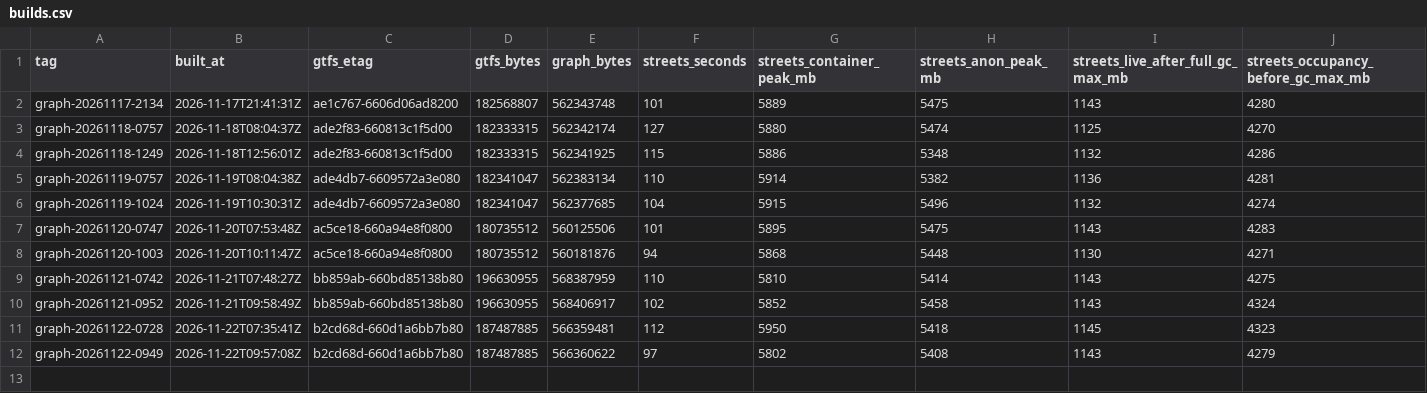
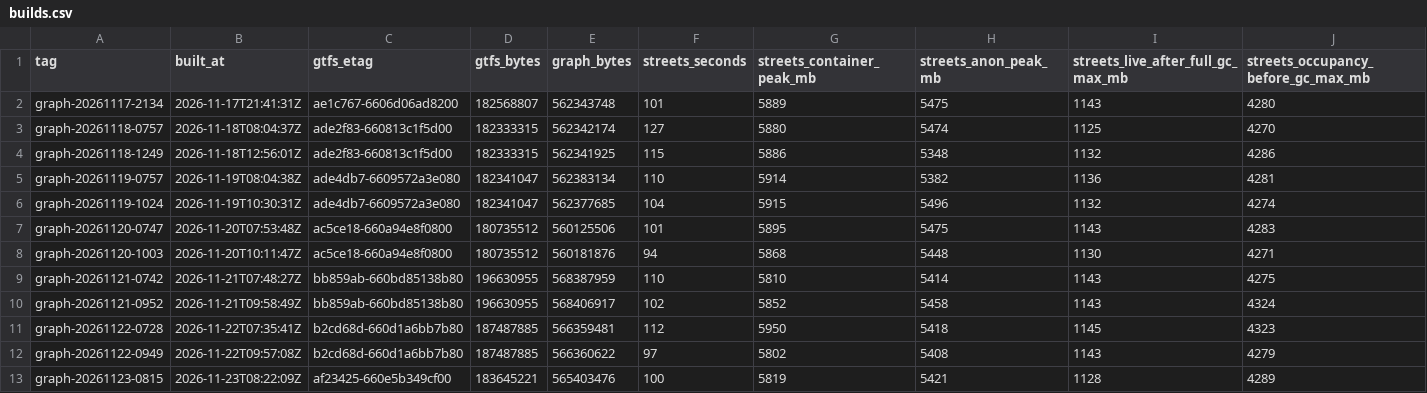
Before and after one commit to lucascercato/lepio-graph, a CSV file: status/builds.csv, drawn as a sheet; only a part is shown; rows hold the shown columns only; the diff names each change by its address in the sheet, - before the commit and + after, or states it on an @@ line.

```diff
--- a/status/builds.csv
+++ b/status/builds.csv
+row 13: graph-20261123-0815 | 2026-11-23T08:22:09Z | af23425-660e5b349cf00 | 183645221 | 565403476 | 100 | 5819 | 5421 | 1128 | 4289
```
Also changed, not shown: 1 other file.
